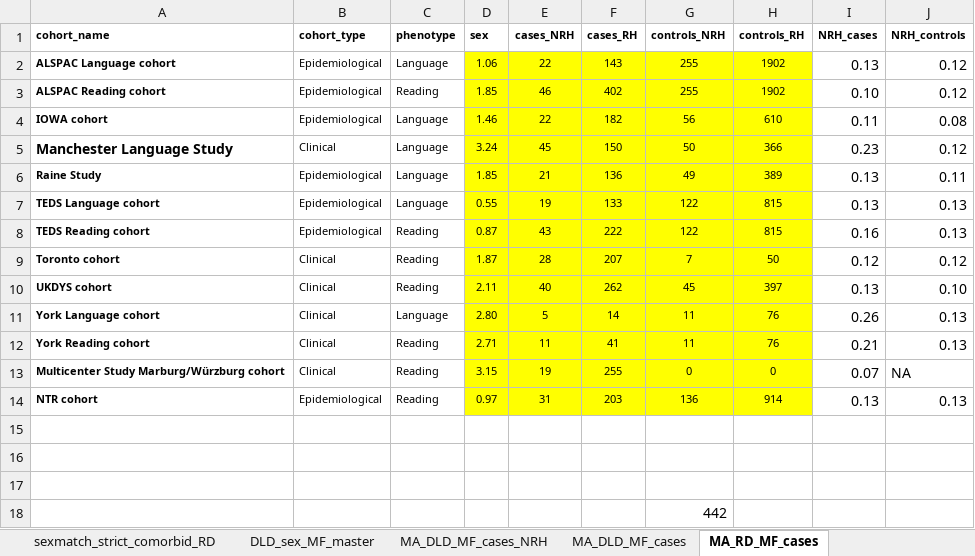
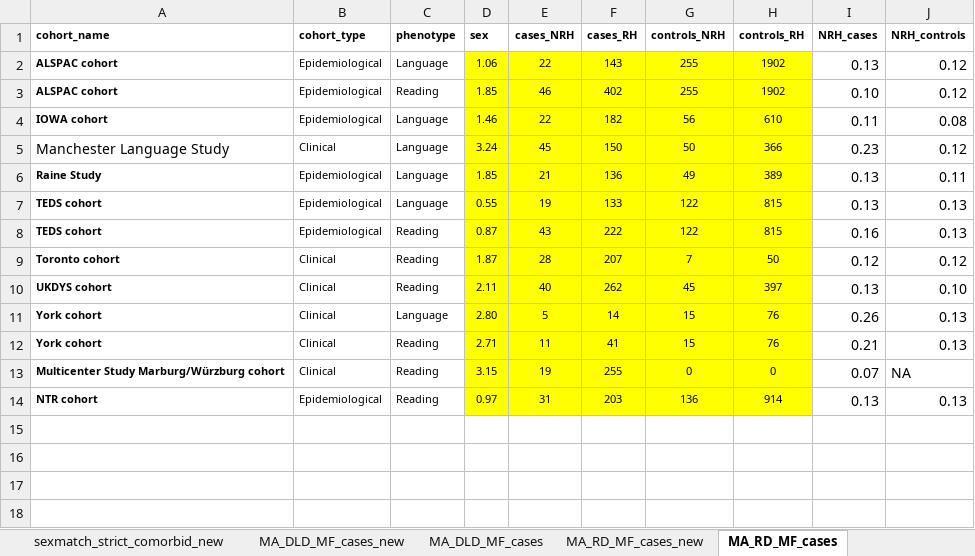
Before and after one commit to fabbondanza/GenLang_hand_preference_meta_analysis, an Excel workbook: genlang_all_cohorts_updated.xlsx, sheet MA_RD_MF_cases, drawn as a sheet; values as stored, in another font and other column widths than the file's, no borders; the diff names each change by its address in the sheet, - before the commit and + after, or states it on an @@ line.

```diff
--- a/genlang_all_cohorts_updated.xlsx (sheet MA_RD_MF_cases)
+++ b/genlang_all_cohorts_updated.xlsx (sheet MA_RD_MF_cases)
-sheet tab: MA_DLD_MF_cases_NRH
+sheet tab: sexmatch_strict_comorbid_new
+sheet tab: MA_DLD_MF_cases_new
+sheet tab: MA_RD_MF_cases_new
-A2 (cohort_name): ALSPAC Language cohort
+A2 (cohort_name): ALSPAC cohort
-A3 (cohort_name): ALSPAC Reading cohort
+A3 (cohort_name): ALSPAC cohort
-A5 bold: on
+A5 bold: off
-A7 (cohort_name): TEDS Language cohort
+A7 (cohort_name): TEDS cohort
-A8 (cohort_name): TEDS Reading cohort
+A8 (cohort_name): TEDS cohort
-A11 (cohort_name): York Language cohort
+A11 (cohort_name): York cohort
-G11:G12 (controls_NRH): 11
+G11:G12 (controls_NRH): 15
-A12 (cohort_name): York Reading cohort
+A12 (cohort_name): York cohort
-row 15: (empty)
-row 16: (empty)
-row 17: (empty)
-row 18:  |  |  |  |  |  | 442
```
Also changed, not shown: sheet MA_DLD_MF_cases, sheet sexmatch_strict_comorbid_DLD, other sheet tabs.
